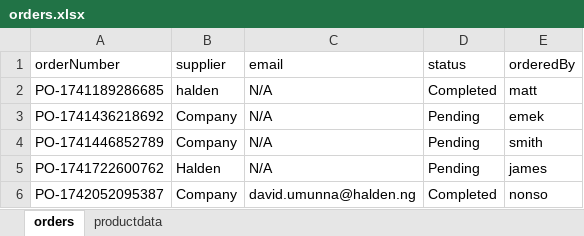
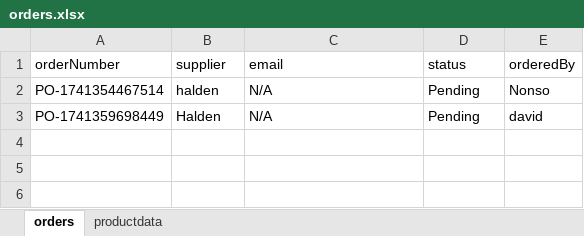
Before and after one commit to DavidUmunna/procurement_api, an Excel workbook: orders.xlsx, sheet orders, drawn as a sheet; values as stored, in another font and other column widths than the file's, no borders; removed rows and columns are numbered as before the commit, all else as after; the diff names each change by its address in the sheet, - before the commit and + after, or states it on an @@ line.

Commit message:
updates

```diff
--- a/orders.xlsx (sheet orders)
+++ b/orders.xlsx (sheet orders)
-row 2: PO-1741189286685 | halden | N/A | Completed | matt
-row 3: PO-1741436218692 | Company | N/A | Pending | emek
-row 4: PO-1741446852789 | Company | N/A | Pending | smith
+row 2: PO-1741354467514 | halden | N/A | Pending | Nonso
-A3 (orderNumber): PO-1741722600762
+A3 (orderNumber): PO-1741359698449
-E3 (orderedBy): james
+E3 (orderedBy): david
-row 6: PO-1742052095387 | Company | david.umunna@halden.ng | Completed | nonso
```
Also changed, not shown: sheet productdata.
